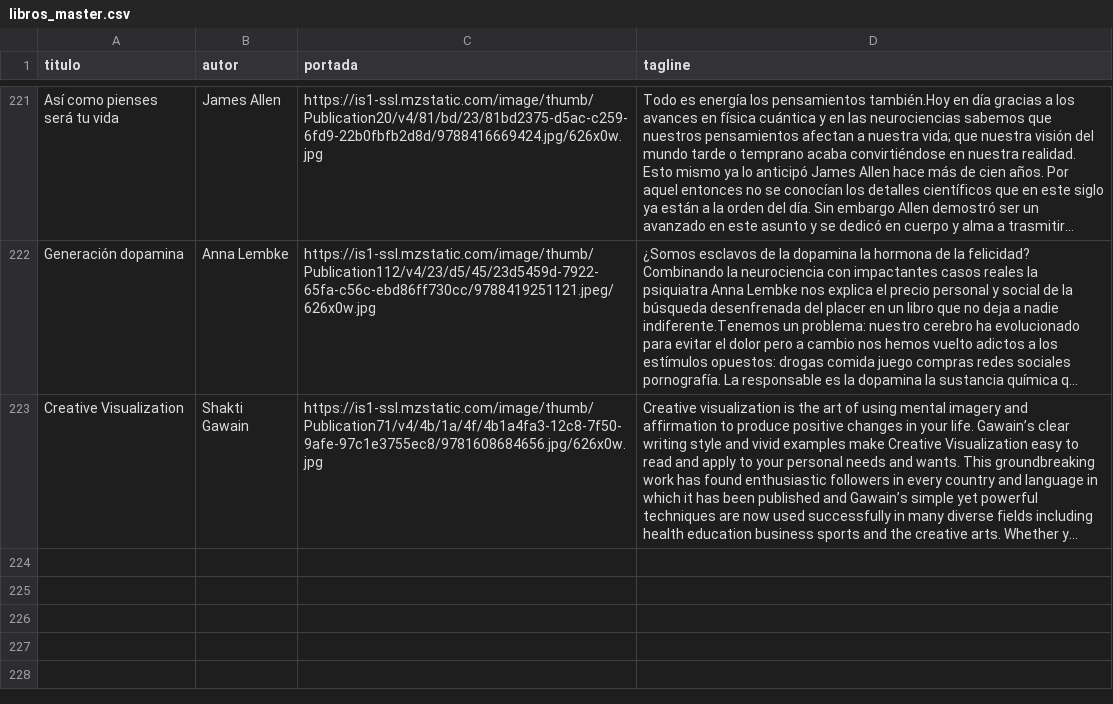
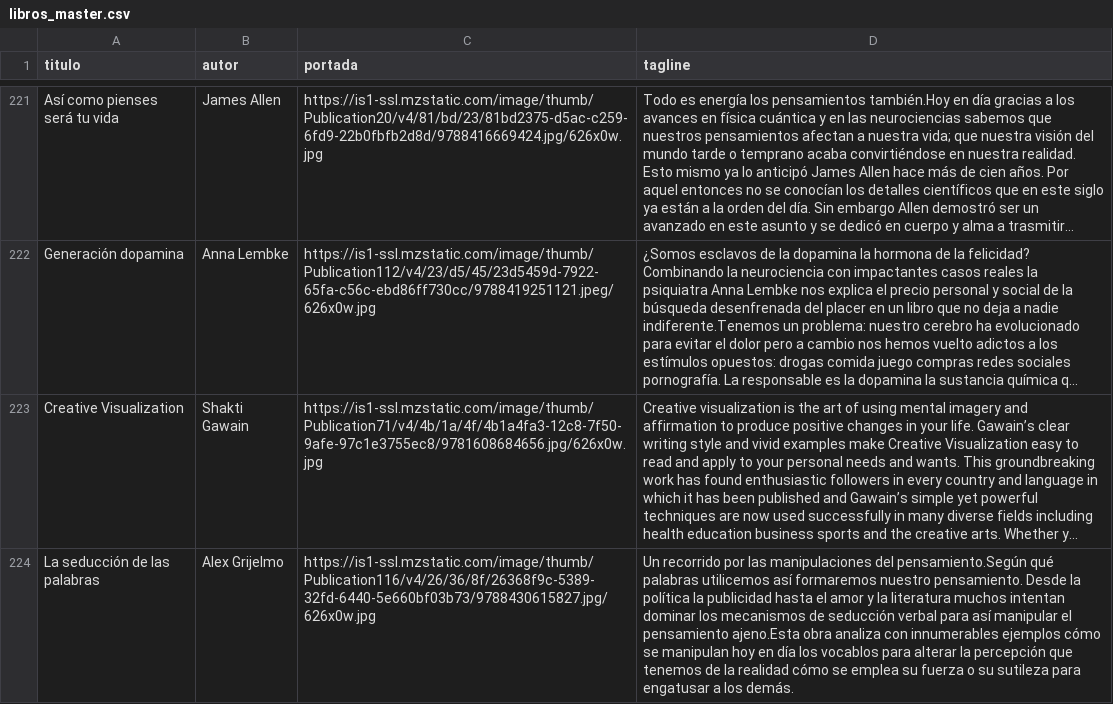
Before and after one commit to badirnakid/triggui-content, a CSV file: data/libros_master.csv, drawn as a sheet; only a part is shown, gaps mark what is left out; long unchanged cells end in …; the diff names each change by its address in the sheet, - before the commit and + after, or states it on an @@ line.

Commit message:
Update libros_master.csv

```diff
--- a/data/libros_master.csv
+++ b/data/libros_master.csv
+row 224: La seducción de las palabras | Alex Grijelmo | https://is1-ssl.mzstatic.com/image/thumb/Publication116/v4/26/36/8f/26368f9c-5389-32fd-6440-5e660bf03b73/9788430615827.jpg/626x0w.jpg | Un recorrido por las manipulaciones del pensamiento.Según qué palabras utilicemos así formaremos nuestro pensamiento. Desde la política la publicidad hasta el amor y la literatura muchos intentan dominar los mecanismos de seducción verbal para así manipular el pensamiento ajeno.Esta obra analiza con innumerables ejemplos cómo se manipulan hoy en día los vocablos para alterar la percepción que tenemos de la realidad cómo se emplea su fuerza o su sutileza para engatusar a los demás.
```
